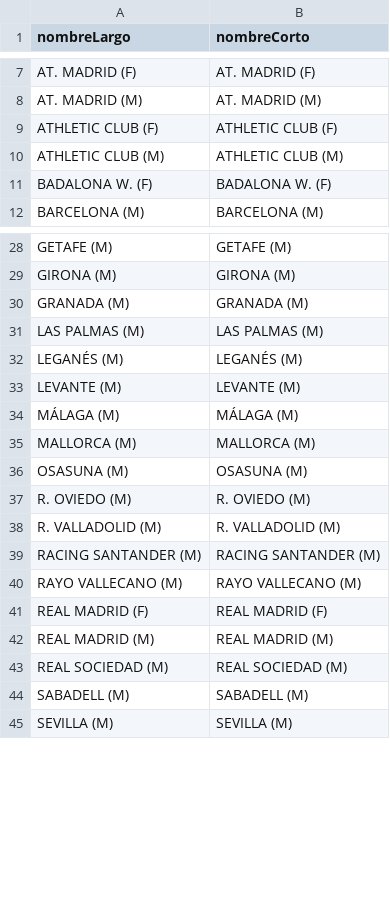
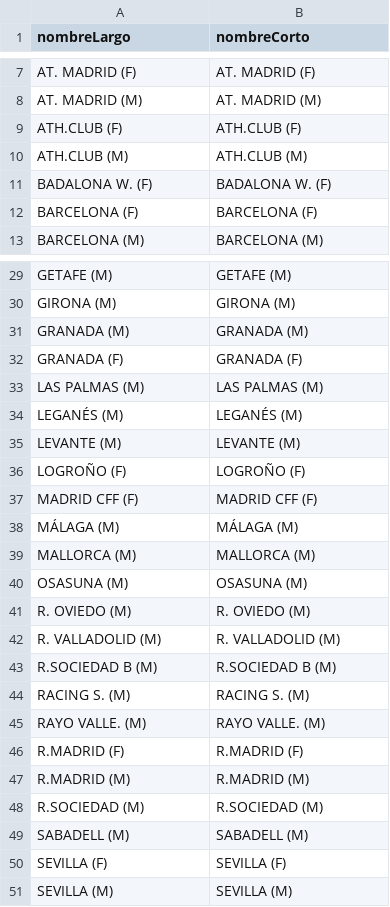
Before and after one commit to afayaizu-dev/quini-api, a CSV file: seed/equipos.csv, drawn as a sheet; only a part is shown, gaps mark what is left out; the diff covers the shown part only.

```diff
--- a/seed/equipos.csv
+++ b/seed/equipos.csv
@@ -8,5 +8,6 @@ AT. MADRID (F);AT. MADRID (F)
 AT. MADRID (M);AT. MADRID (M)
-ATHLETIC CLUB (F);ATHLETIC CLUB (F)
-ATHLETIC CLUB (M);ATHLETIC CLUB (M)
+ATH.CLUB (F);ATH.CLUB (F)
+ATH.CLUB (M);ATH.CLUB (M)
 BADALONA W. (F);BADALONA W. (F)
+BARCELONA (F);BARCELONA (F)
 BARCELONA (M);BARCELONA (M)
@@ -30,2 +31,3 @@ GIRONA (M);GIRONA (M)
 GRANADA (M);GRANADA (M)
+GRANADA (F);GRANADA (F)
 LAS PALMAS (M);LAS PALMAS (M)
@@ -33,2 +35,4 @@ LEGANÉS (M);LEGANÉS (M)
 LEVANTE (M);LEVANTE (M)
+LOGROÑO (F);LOGROÑO (F)
+MADRID CFF (F);MADRID CFF (F)
 MÁLAGA (M);MÁLAGA (M)
@@ -38,8 +42,10 @@ R. OVIEDO (M);R. OVIEDO (M)
 R. VALLADOLID (M);R. VALLADOLID (M)
-RACING SANTANDER (M);RACING SANTANDER (M)
-RAYO VALLECANO (M);RAYO VALLECANO (M)
-REAL MADRID (F);REAL MADRID (F)
-REAL MADRID (M);REAL MADRID (M)
-REAL SOCIEDAD (M);REAL SOCIEDAD (M)
+R.SOCIEDAD B (M);R.SOCIEDAD B (M)
+RACING S. (M);RACING S. (M)
+RAYO VALLE. (M);RAYO VALLE. (M)
+R.MADRID (F);R.MADRID (F)
+R.MADRID (M);R.MADRID (M)
+R.SOCIEDAD (M);R.SOCIEDAD (M)
 SABADELL (M);SABADELL (M)
+SEVILLA (F);SEVILLA (F)
 SEVILLA (M);SEVILLA (M)
```
Also changed, not shown: 2 edited cells elsewhere in this file, seed/apuestas.csv, seed/jornadas.csv, 38 other files.
